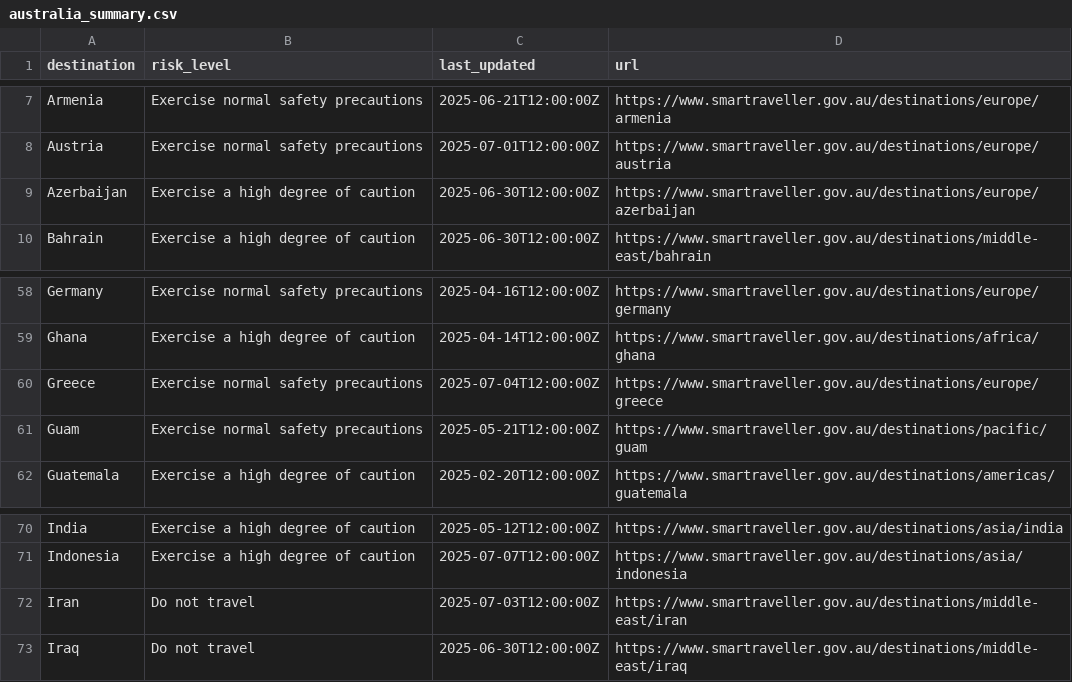
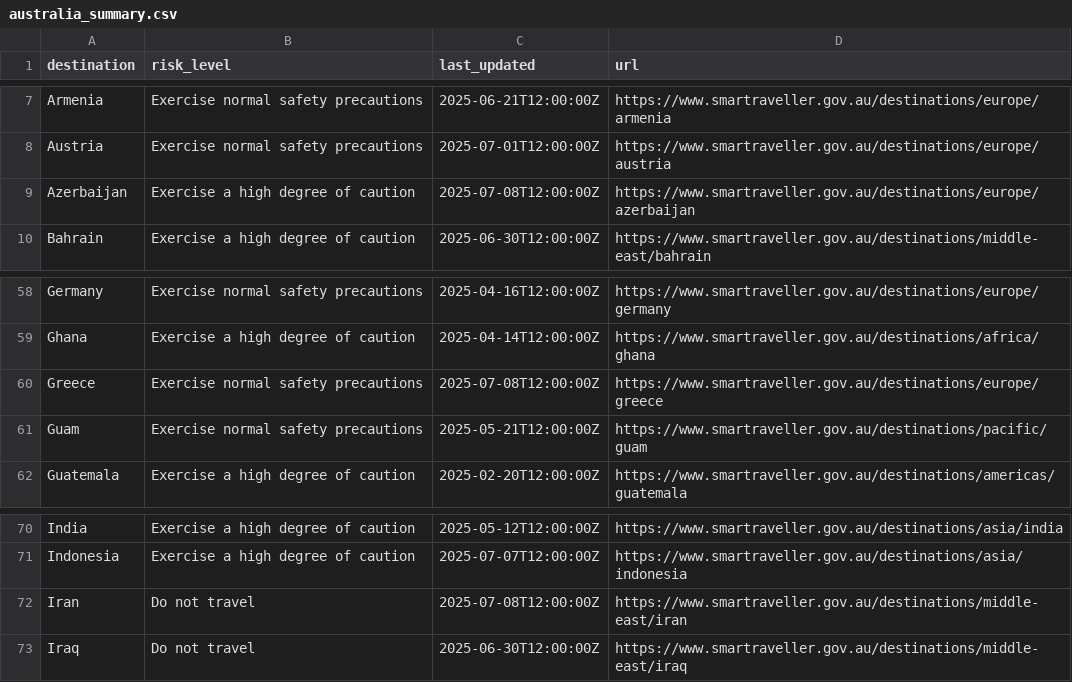
Before and after one commit to marcolussetti/travel-advisories, a CSV file: australia_summary.csv, drawn as a sheet; only a part is shown, gaps mark what is left out.

```diff
--- a/australia_summary.csv
+++ b/australia_summary.csv
@@ -8,3 +8,3 @@ Armenia,Exercise normal safety precautions,2025-06-21T12:00:00Z,https://www.smar
 Austria,Exercise normal safety precautions,2025-07-01T12:00:00Z,https://www.smartraveller.gov.au/destinations/europe/austria
-Azerbaijan,Exercise a high degree of caution,2025-06-30T12:00:00Z,https://www.smartraveller.gov.au/destinations/europe/azerbaijan
+Azerbaijan,Exercise a high degree of caution,2025-07-08T12:00:00Z,https://www.smartraveller.gov.au/destinations/europe/azerbaijan
 Bahrain,Exercise a high degree of caution,2025-06-30T12:00:00Z,https://www.smartraveller.gov.au/destinations/middle-east/bahrain
@@ -59,3 +59,3 @@ Germany,Exercise normal safety precautions,2025-04-16T12:00:00Z,https://www.smar
 Ghana,Exercise a high degree of caution,2025-04-14T12:00:00Z,https://www.smartraveller.gov.au/destinations/africa/ghana
-Greece,Exercise normal safety precautions,2025-07-04T12:00:00Z,https://www.smartraveller.gov.au/destinations/europe/greece
+Greece,Exercise normal safety precautions,2025-07-08T12:00:00Z,https://www.smartraveller.gov.au/destinations/europe/greece
 Guam,Exercise normal safety precautions,2025-05-21T12:00:00Z,https://www.smartraveller.gov.au/destinations/pacific/guam
@@ -71,3 +71,3 @@ India,Exercise a high degree of caution,2025-05-12T12:00:00Z,https://www.smartra
 Indonesia,Exercise a high degree of caution,2025-07-07T12:00:00Z,https://www.smartraveller.gov.au/destinations/asia/indonesia
-Iran,Do not travel,2025-07-03T12:00:00Z,https://www.smartraveller.gov.au/destinations/middle-east/iran
+Iran,Do not travel,2025-07-08T12:00:00Z,https://www.smartraveller.gov.au/destinations/middle-east/iran
 Iraq,Do not travel,2025-06-30T12:00:00Z,https://www.smartraveller.gov.au/destinations/middle-east/iraq
```
Also changed, not shown: 9 other files.
